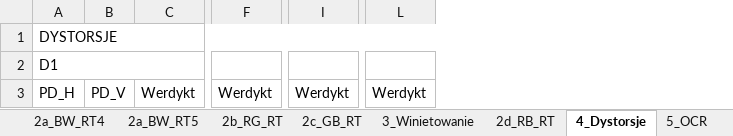
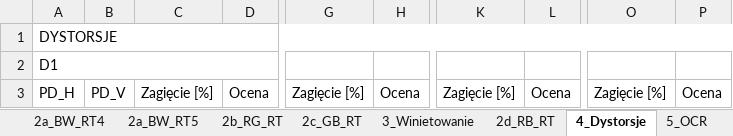
Before and after one commit to szymonbcoding/Master-thesis, an Excel workbook: output.xlsx, sheet 4_Dystorsje, drawn as a sheet; only a part is shown, gaps mark what is left out; values as stored, in another font and other column widths than the file's, no cell formats; removed rows and columns are numbered as before the commit, all else as after; the diff names each change by its address in the sheet, - before the commit and + after, or states it on an @@ line.

```diff
--- a/output.xlsx (sheet 4_Dystorsje)
+++ b/output.xlsx (sheet 4_Dystorsje)
-column C, row 3: Werdykt
+column C, row 3: Zagięcie [%]
+column D, row 3: Ocena
-column F, row 3: Werdykt
+column G, row 3: Zagięcie [%]
+column H, row 3: Ocena
-column I, row 3: Werdykt
+column K, row 3: Zagięcie [%]
+column L, row 3: Ocena
-column L, row 3: Werdykt
+column O, row 3: Zagięcie [%]
+column P, row 3: Ocena
```
Also changed, not shown: sheet 1_Ustawienia_aparatu, cell formats, coordinates_v2.xlsx, komunikat.xlsx, 14 other files.
